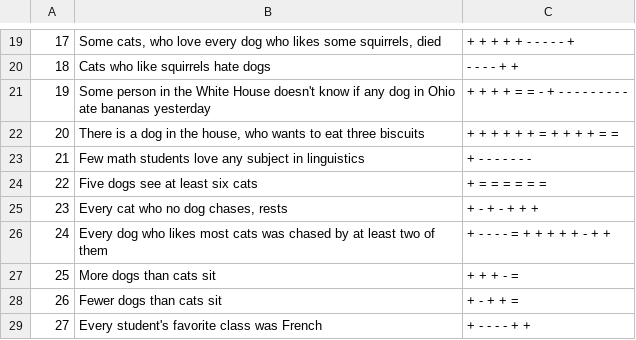
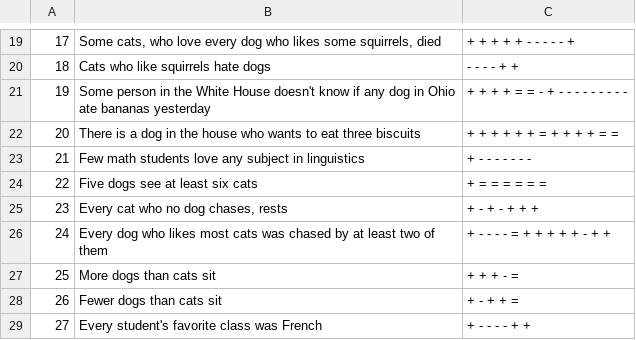
Before and after one commit to eric11eca/NeuralLog, a CSV file: src/Udep2Mono/polarity_gold.csv, drawn as a sheet; only a part is shown, gaps mark what is left out.

```diff
--- a/src/Udep2Mono/polarity_gold.csv
+++ b/src/Udep2Mono/polarity_gold.csv
@@ -21,3 +21,3 @@
 19,Some person in the White House doesn't know if any dog in Ohio ate bananas yesterday,+ + + + = = - + - - - - - - - - -
-20,"There is a dog in the house, who wants to eat three biscuits",+ + + + + + = + + + + = =
+20,"There is a dog in the house who wants to eat three biscuits",+ + + + + + = + + + + = =
 21,Few math students love any subject in linguistics,+ - - - - - - -
```
Also changed, not shown: 5 other files.
